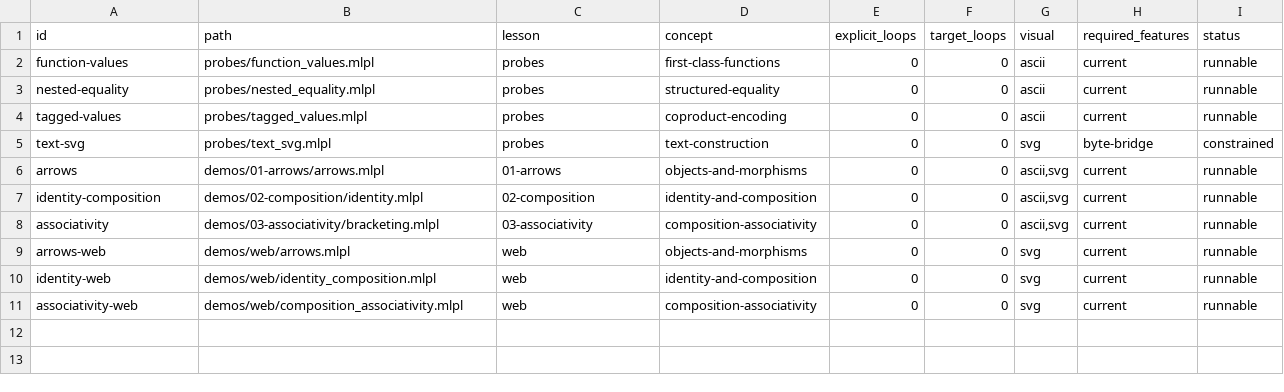
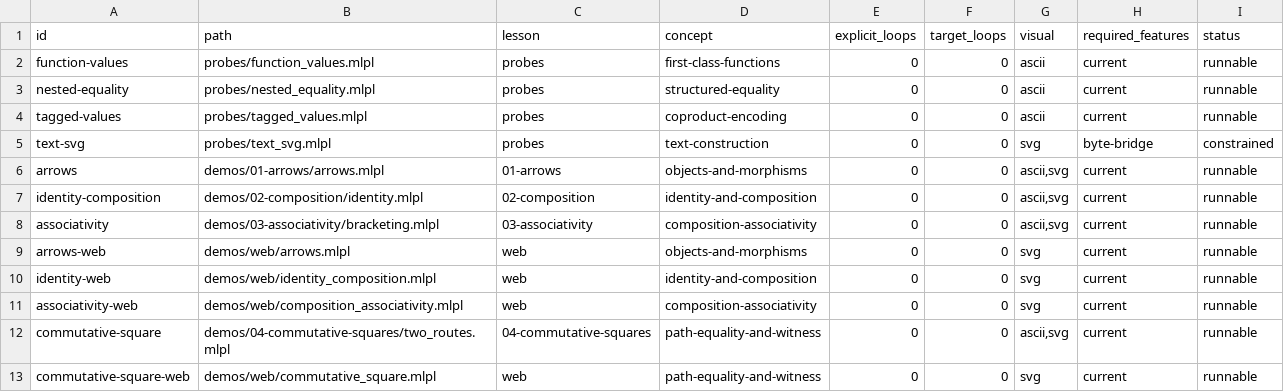
Before and after one commit to sw-ml-study/demo-category-theory, a TSV file: catalog/demos.tsv, drawn as a sheet.

Commit message:
demonstrate commuting and broken squares
Add an MLPL-authoritative square law checker and stable first-counterexample witness, with conformance coverage for both lawful and broken routes. Implement CLI and standalone web lessons that animate equal paths into a green destination and show the broken input 0 splitting into red outputs 2 and 1. Add a reproducible README preview and catalog/generated-asset integration. Verification: just check passes 4 probes, 4 demos, 3 mlplunit tests, catalogs, narration, docstrings, web-size, generated freshness, and visual grammar. Design: the diagram is explanatory; finite-domain MLPL results remain the source of truth.

```diff
--- a/catalog/demos.tsv
+++ b/catalog/demos.tsv
@@ -11 +11,3 @@ identity-web	demos/web/identity_composition.mlpl	web	identity-and-composition	0
 associativity-web	demos/web/composition_associativity.mlpl	web	composition-associativity	0	0	svg	current	runnable
+commutative-square	demos/04-commutative-squares/two_routes.mlpl	04-commutative-squares	path-equality-and-witness	0	0	ascii,svg	current	runnable
+commutative-square-web	demos/web/commutative_square.mlpl	web	path-equality-and-witness	0	0	svg	current	runnable
```
Also changed, not shown: 10 other files.
